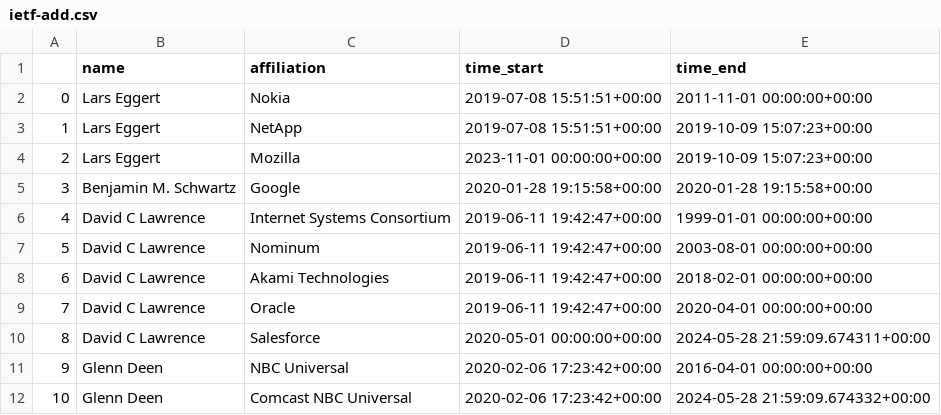
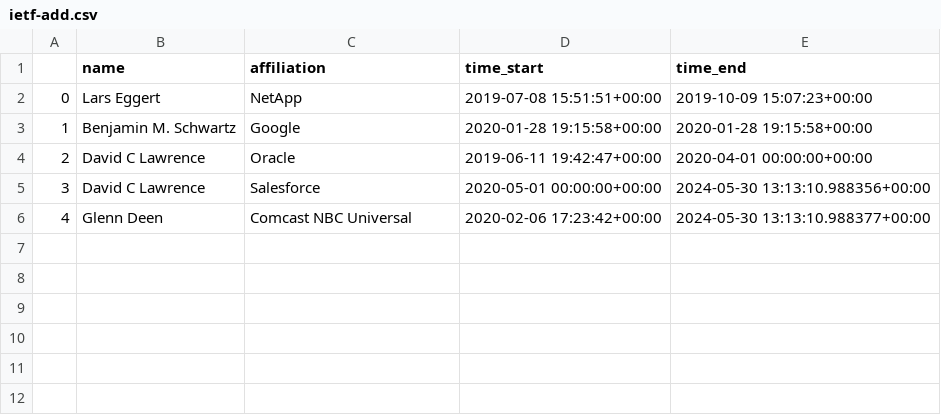
Before and after one commit to u451f/almanac.article19.org, a CSV file: assets/data/leadership/ietf-add.csv, drawn as a sheet; removed rows and columns are numbered as before the commit, all else as after; the diff names each change by its address in the sheet, - before the commit and + after, or states it on an @@ line.

```diff
--- a/assets/data/leadership/ietf-add.csv
+++ b/assets/data/leadership/ietf-add.csv
-row 2: 0 | Lars Eggert | Nokia | 2019-07-08 15:51:51+00:00 | 2011-11-01 00:00:00+00:00
@@ column A renumbered from row 2 down @@
-row 4: 2 | Lars Eggert | Mozilla | 2023-11-01 00:00:00+00:00 | 2019-10-09 15:07:23+00:00
-row 6: 4 | David C Lawrence | Internet Systems Consortium | 2019-06-11 19:42:47+00:00 | 1999-01-01 00:00:00+00:00
-row 7: 5 | David C Lawrence | Nominum | 2019-06-11 19:42:47+00:00 | 2003-08-01 00:00:00+00:00
-row 8: 6 | David C Lawrence | Akami Technologies | 2019-06-11 19:42:47+00:00 | 2018-02-01 00:00:00+00:00
-E5 (time_end): 2024-05-28 21:59:09.674311+00:00
+E5 (time_end): 2024-05-30 13:13:10.988356+00:00
-row 11: 9 | Glenn Deen | NBC Universal | 2020-02-06 17:23:42+00:00 | 2016-04-01 00:00:00+00:00
-E6 (time_end): 2024-05-28 21:59:09.674332+00:00
+E6 (time_end): 2024-05-30 13:13:10.988377+00:00
```
Also changed, not shown: assets/data/leadership/ietf-detnet.csv, assets/data/leadership/ietf-dnsop.csv, 3 other files.
